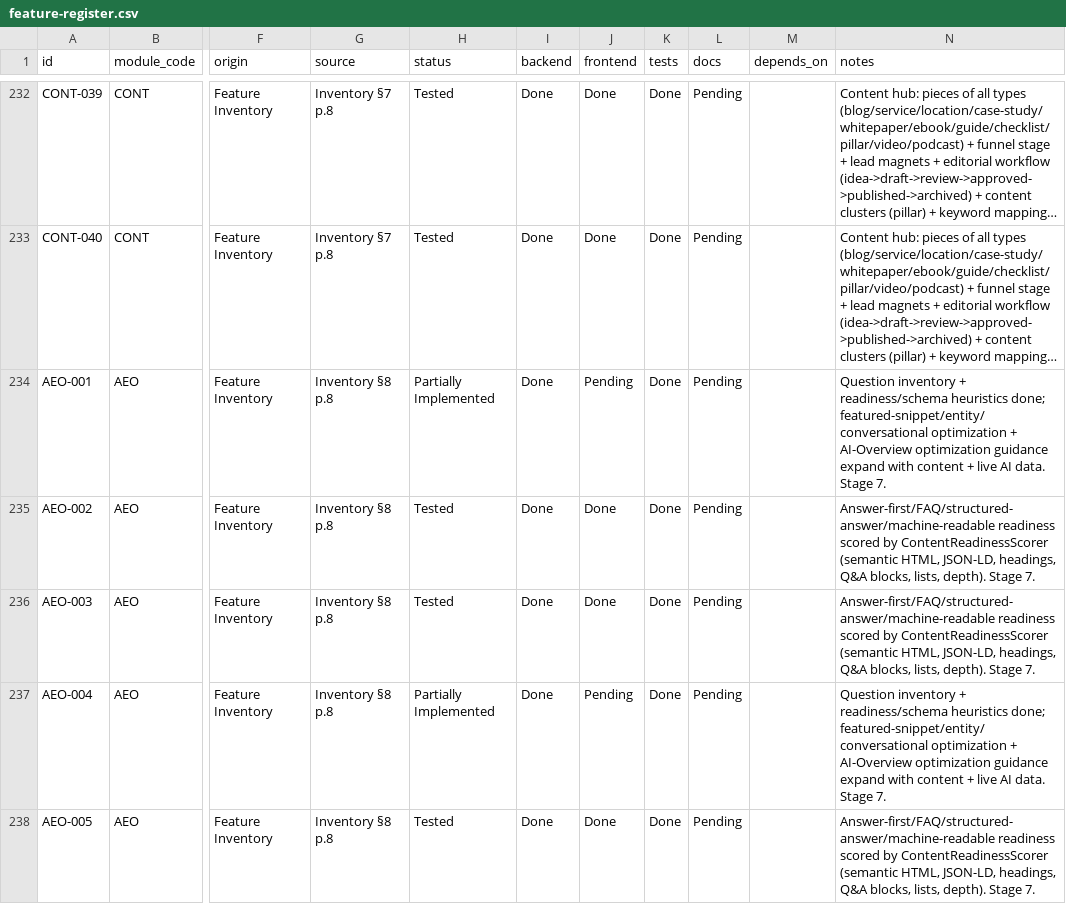
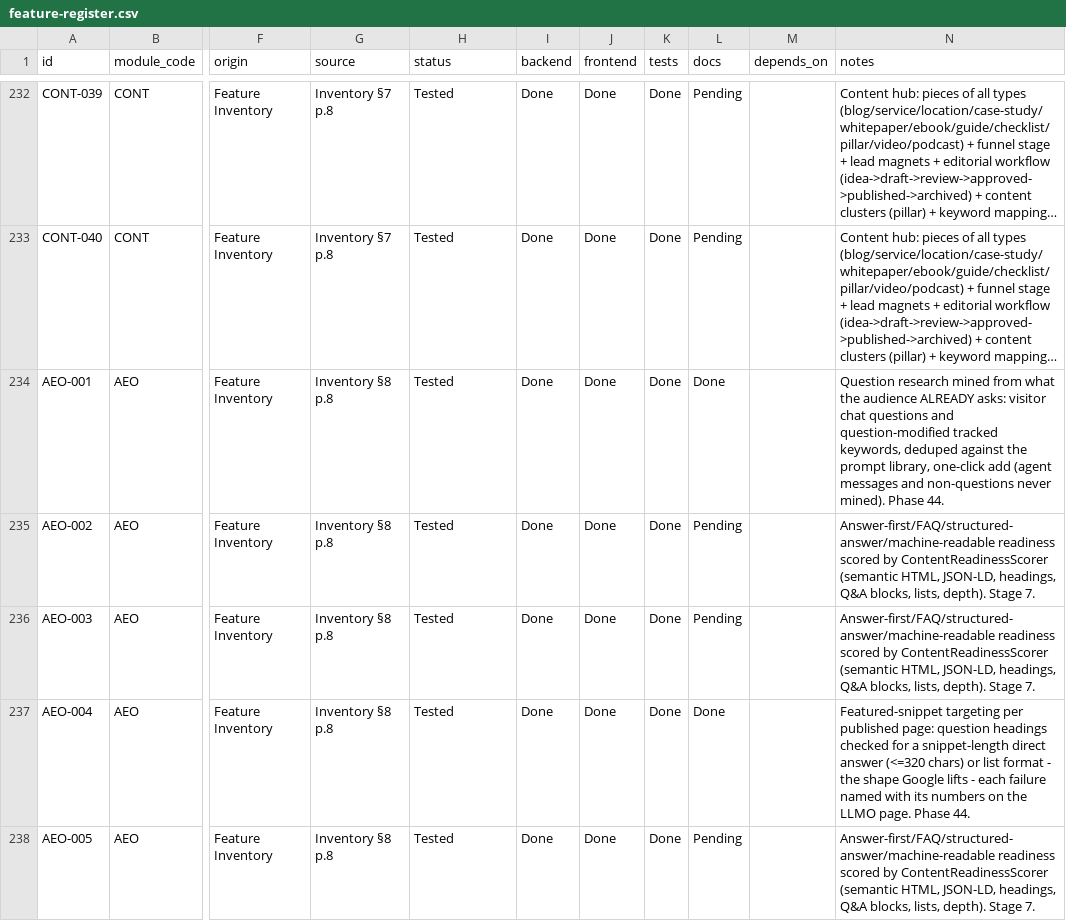
Before and after one commit to TechPioDev/piotrack, a CSV file: docs/register/feature-register.csv, drawn as a sheet; only a part is shown, gaps mark what is left out; long unchanged cells end in …; the diff covers the shown part only; the diff names each change by its address in the sheet, - before the commit and + after, or states it on an @@ line.

```diff
--- a/docs/register/feature-register.csv
+++ b/docs/register/feature-register.csv
-H234 (status): Partially Implemented
+H234 (status): Tested
-J234 (frontend): Pending
+J234 (frontend): Done
-L234 (docs): Pending
+L234 (docs): Done
-N234 (notes): Question inventory + readiness/schema heuristics done; featured-snippet/entity/conversational optimization + AI-Overview optimization guidance expand with content + live AI data. Stage 7.
+N234 (notes): Question research mined from what the audience ALREADY asks: visitor chat questions and question-modified tracked keywords, deduped against the prompt library, one-click add (agent messages and non-questions never mined). Phase 44.
-H237 (status): Partially Implemented
+H237 (status): Tested
-J237 (frontend): Pending
+J237 (frontend): Done
-L237 (docs): Pending
+L237 (docs): Done
-N237 (notes): Question inventory + readiness/schema heuristics done; featured-snippet/entity/conversational optimization + AI-Overview optimization guidance expand with content + live AI data. Stage 7.
+N237 (notes): Featured-snippet targeting per published page: question headings checked for a snippet-length direct answer (<=320 chars) or list format - the shape Google lifts - each failure named with its numbers on the LLMO page. Phase 44.
```
Also changed, not shown: 34 edited cells elsewhere in this file, 12 other files.
